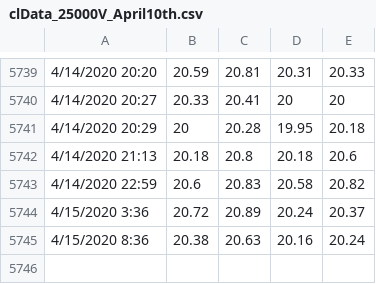
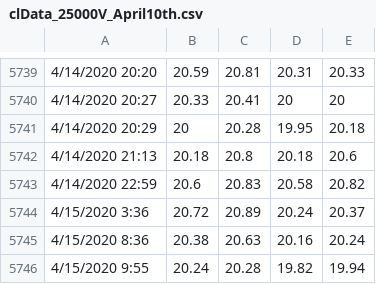
Before and after one commit to thetradingwhisperer/ML4TradingCL_volume, a CSV file: clData_25000V_April10th.csv, drawn as a sheet; only a part is shown, gaps mark what is left out.

Commit message:
Update clData_25000V_April10th.csv

```diff
--- a/clData_25000V_April10th.csv
+++ b/clData_25000V_April10th.csv
@@ -5745 +5745,2 @@
 4/15/2020 8:36,20.38,20.63,20.16,20.24
+4/15/2020 9:55,20.24,20.28,19.82,19.94
```
